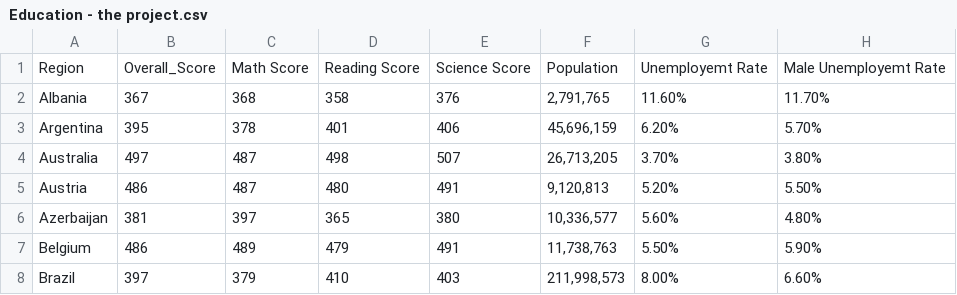
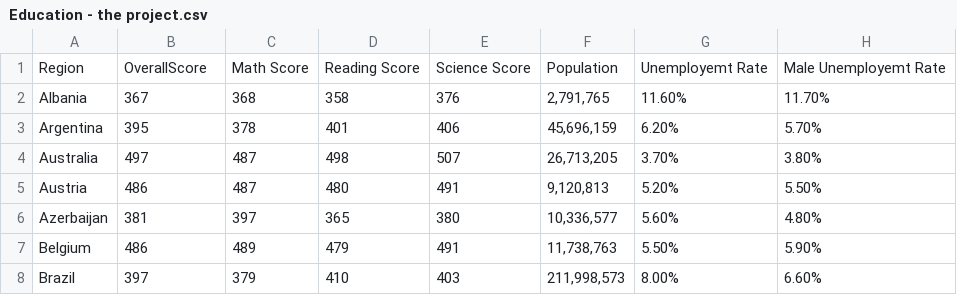
Before and after one commit to SaraFouani/Education, a CSV file: Education - the project.csv, drawn as a sheet; only a part is shown; the diff names each change by its address in the sheet, - before the commit and + after, or states it on an @@ line.

Commit message:
Update Education - the project.csv

```diff
--- a/Education - the project.csv
+++ b/Education - the project.csv
-B1: Overall_Score
+B1: OverallScore
```
